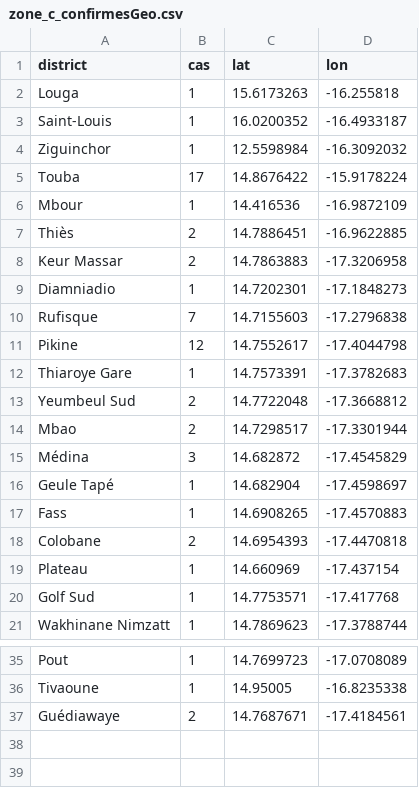
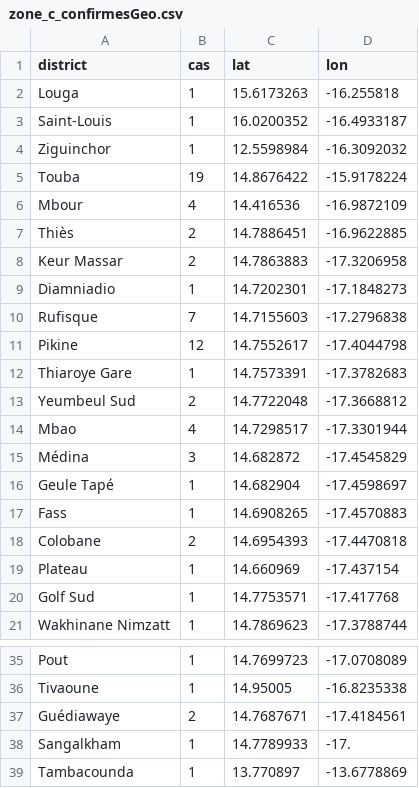
Before and after one commit to senegalouvert/COVID-19, a CSV file: data/zone_c_confirmesGeo.csv, drawn as a sheet; only a part is shown, gaps mark what is left out.

```diff
--- a/data/zone_c_confirmesGeo.csv
+++ b/data/zone_c_confirmesGeo.csv
@@ -4,4 +4,4 @@ Saint-Louis,1,16.0200352,-16.4933187
 Ziguinchor,1,12.5598984,-16.3092032
-Touba,17,14.8676422,-15.9178224
-Mbour,1,14.416536,-16.9872109
+Touba,19,14.8676422,-15.9178224
+Mbour,4,14.416536,-16.9872109
 Thiès,2,14.7886451,-16.9622885
@@ -13,3 +13,3 @@ Thiaroye Gare,1,14.7573391,-17.3782683
 Yeumbeul Sud,2,14.7722048,-17.3668812
-Mbao,2,14.7298517,-17.3301944
+Mbao,4,14.7298517,-17.3301944
 Médina,3,14.682872,-17.4545829
@@ -37 +37,3 @@ Tivaoune,1,14.95005,-16.8235338
 Guédiawaye,2,14.7687671,-17.4184561
+Sangalkham,1,14.7789933,-17.
+Tambacounda,1,13.770897,-13.6778869
```
Also changed, not shown: data/confirmes.csv, data/zone_confirmes.csv, 3 other files.
